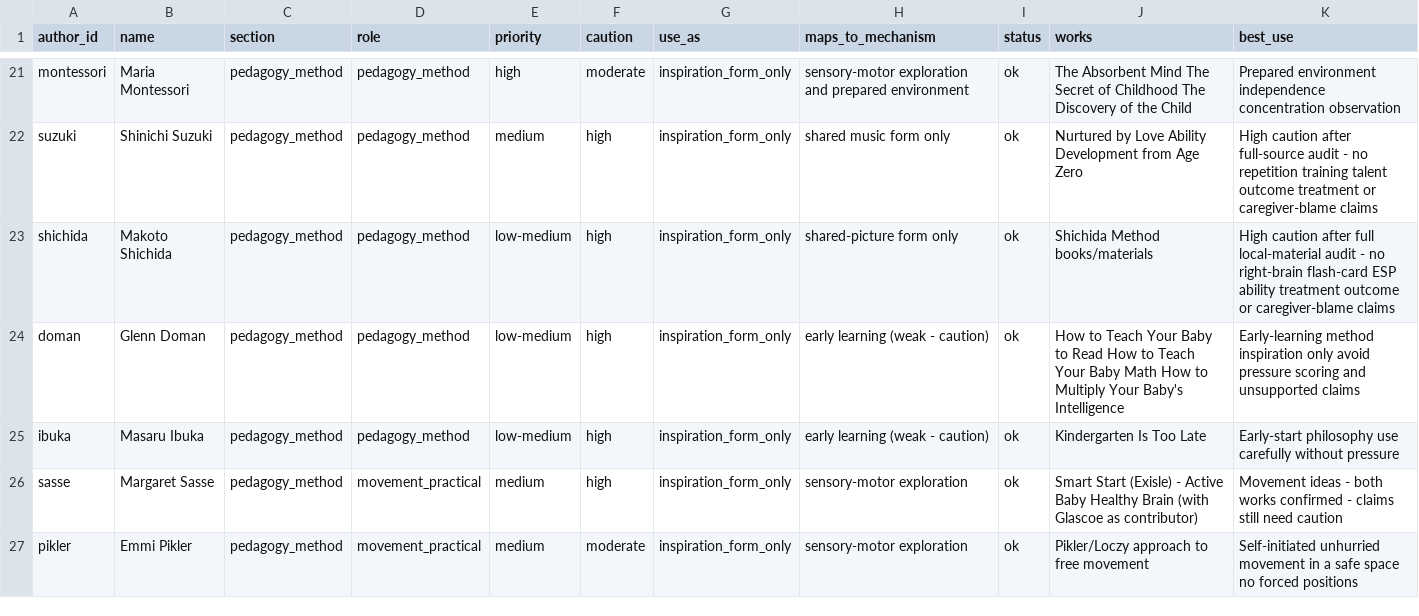
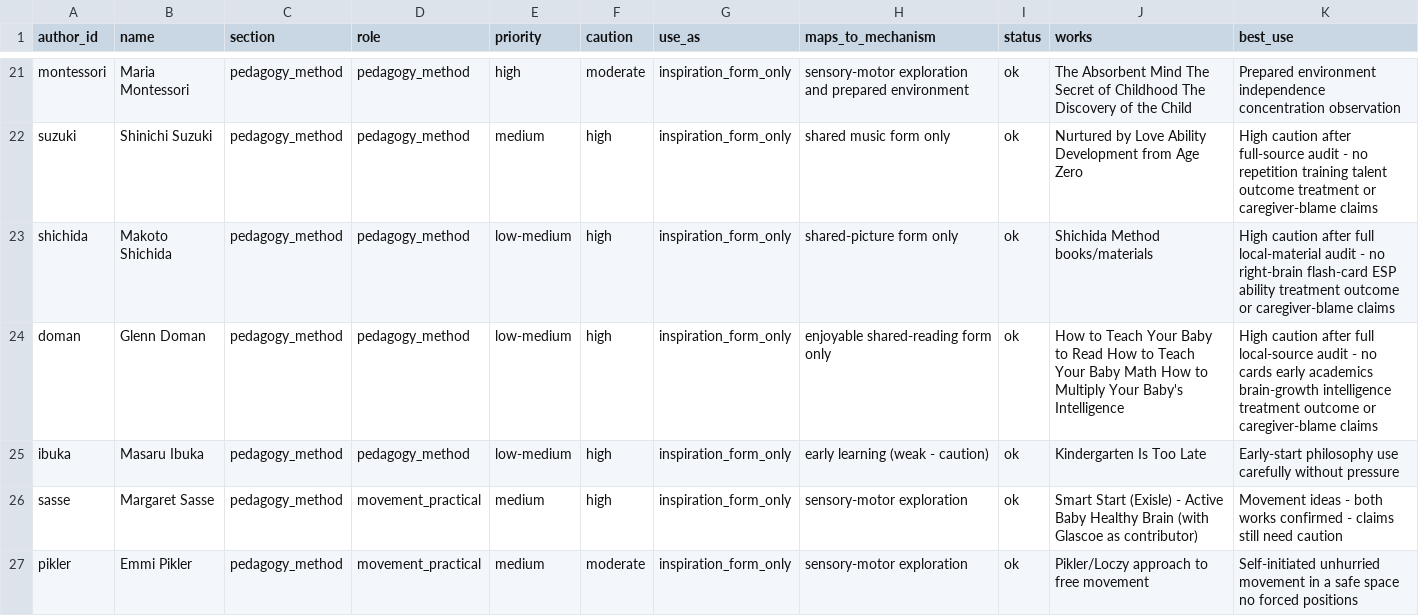
Before and after one commit to tolyashevche-rgb/Milestones, a CSV file: knowledge_base/authors_registry.csv, drawn as a sheet; only a part is shown, gaps mark what is left out.

```diff
--- a/knowledge_base/authors_registry.csv
+++ b/knowledge_base/authors_registry.csv
@@ -23,3 +23,3 @@ suzuki;Shinichi Suzuki;pedagogy_method;pedagogy_method;medium;high;inspiration_f
 shichida;Makoto Shichida;pedagogy_method;pedagogy_method;low-medium;high;inspiration_form_only;shared-picture form only;ok;Shichida Method books/materials;High caution after full local-material audit - no right-brain flash-card ESP ability treatment outcome or caregiver-blame claims
-doman;Glenn Doman;pedagogy_method;pedagogy_method;low-medium;high;inspiration_form_only;early learning (weak - caution);ok;How to Teach Your Baby to Read How to Teach Your Baby Math How to Multiply Your Baby's Intelligence;Early-learning method inspiration only avoid pressure scoring and unsupported claims
+doman;Glenn Doman;pedagogy_method;pedagogy_method;low-medium;high;inspiration_form_only;enjoyable shared-reading form only;ok;How to Teach Your Baby to Read How to Teach Your Baby Math How to Multiply Your Baby's Intelligence;High caution after full local-source audit - no cards early academics brain-growth intelligence treatment outcome or caregiver-blame claims
 ibuka;Masaru Ibuka;pedagogy_method;pedagogy_method;low-medium;high;inspiration_form_only;early learning (weak - caution);ok;Kindergarten Is Too Late;Early-start philosophy use carefully without pressure
```
Also changed, not shown: knowledge_base/author_works_inventory.csv, knowledge_base/recommendation_author_map.csv, 5 other files.
